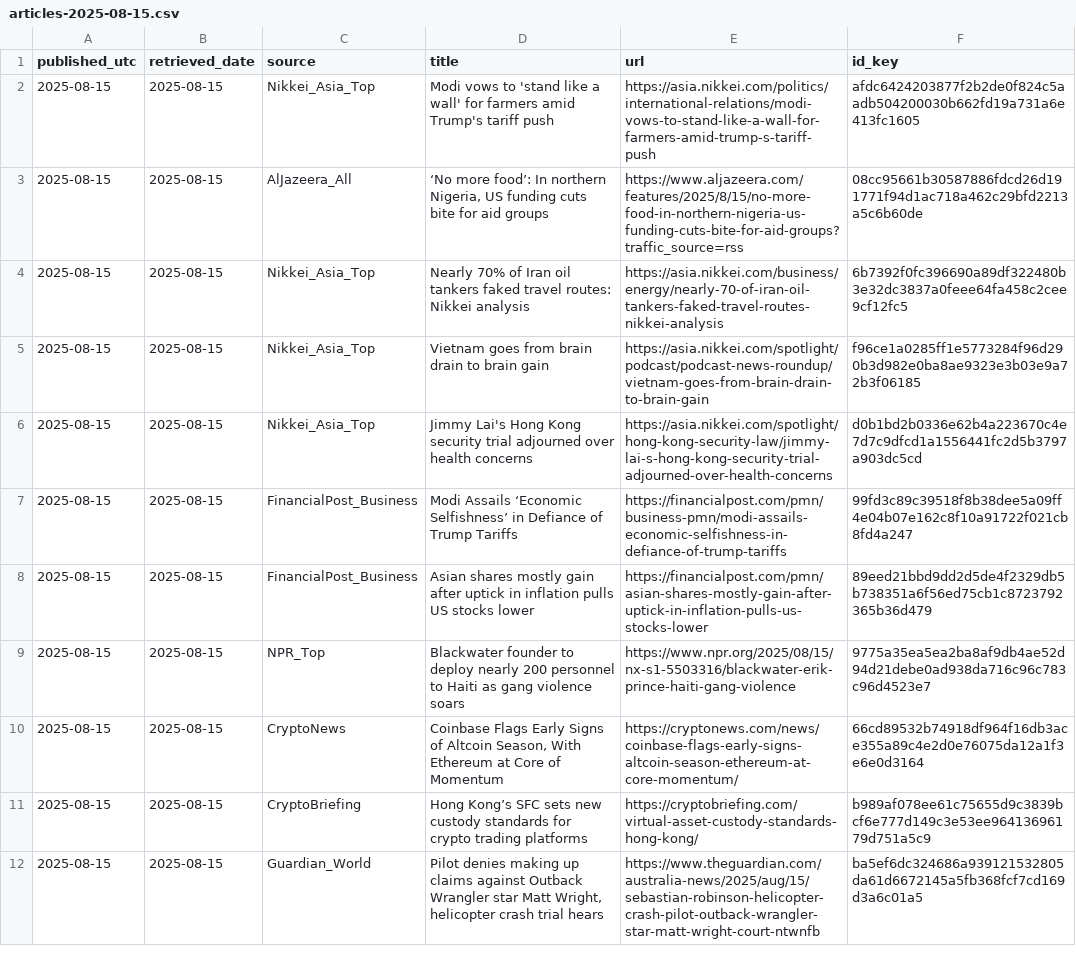
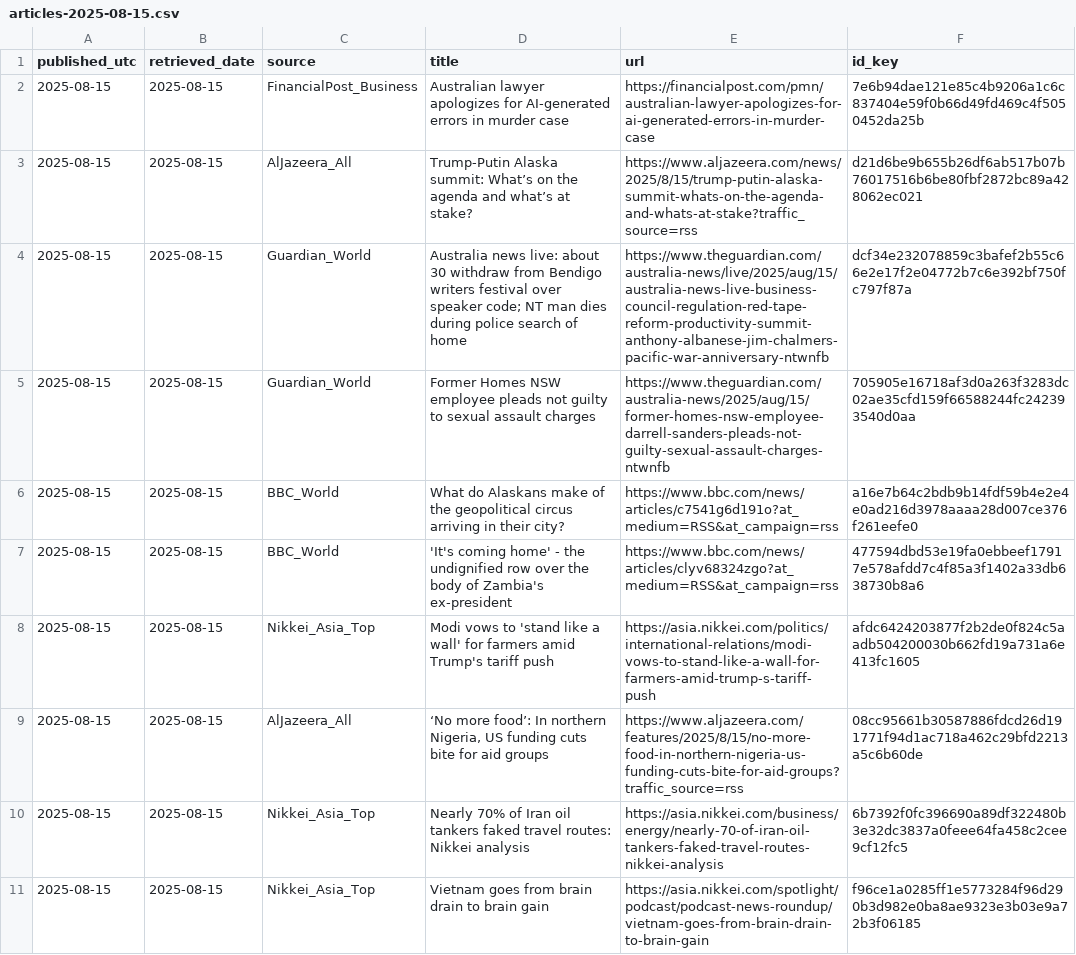
Before and after one commit to O0111lqczeadxws/rss-scanner, a CSV file: docs/archive/articles-2025-08-15.csv, drawn as a sheet; only a part is shown; the shorter side is filled out with more unchanged rows; the diff names each change by its address in the sheet, - before the commit and + after, or states it on an @@ line.

```diff
--- a/docs/archive/articles-2025-08-15.csv
+++ b/docs/archive/articles-2025-08-15.csv
+row 2: 2025-08-15 | 2025-08-15 | FinancialPost_Business | Australian lawyer apologizes for AI-generated errors in murder case | https://financialpost.com/pmn/australian-lawyer-apologizes-for-ai-generated-errors-in-murder-case | 7e6b94dae121e85c4b9206a1c6c837404e59f0b66d49fd469c4f5050452da25b
+row 3: 2025-08-15 | 2025-08-15 | AlJazeera_All | Trump-Putin Alaska summit: What’s on the agenda and what’s at stake? | https://www.aljazeera.com/news/2025/8/15/trump-putin-alaska-summit-whats-on-the-agenda-and-whats-at-stake?traffic_source=rss | d21d6be9b655b26df6ab517b07b76017516b6be80fbf2872bc89a428062ec021
+row 4: 2025-08-15 | 2025-08-15 | Guardian_World | Australia news live: about 30 withdraw from Bendigo writers festival over speaker code; NT man dies during police search of home | https://www.theguardian.com/australia-news/live/2025/aug/15/australia-news-live-business-council-regulation-red-tape-reform-productivity-summit-anthony-albanese-jim-chalmers-pacific-war-anniversary-ntwnfb | dcf34e232078859c3bafef2b55c66e2e17f2e04772b7c6e392bf750fc797f87a
+row 5: 2025-08-15 | 2025-08-15 | Guardian_World | Former Homes NSW employee pleads not guilty to sexual assault charges | https://www.theguardian.com/australia-news/2025/aug/15/former-homes-nsw-employee-darrell-sanders-pleads-not-guilty-sexual-assault-charges-ntwnfb | 705905e16718af3d0a263f3283dc02ae35cfd159f66588244fc242393540d0aa
+row 6: 2025-08-15 | 2025-08-15 | BBC_World | What do Alaskans make of the geopolitical circus arriving in their city? | https://www.bbc.com/news/articles/c7541g6d191o?at_medium=RSS&at_campaign=rss | a16e7b64c2bdb9b14fdf59b4e2e4e0ad216d3978aaaa28d007ce376f261eefe0
+row 7: 2025-08-15 | 2025-08-15 | BBC_World | 'It's coming home' - the undignified row over the body of Zambia's ex-president | https://www.bbc.com/news/articles/clyv68324zgo?at_medium=RSS&at_campaign=rss | 477594dbd53e19fa0ebbeef17917e578afdd7c4f85a3f1402a33db638730b8a6
```
Also changed, not shown: 5 other files.
